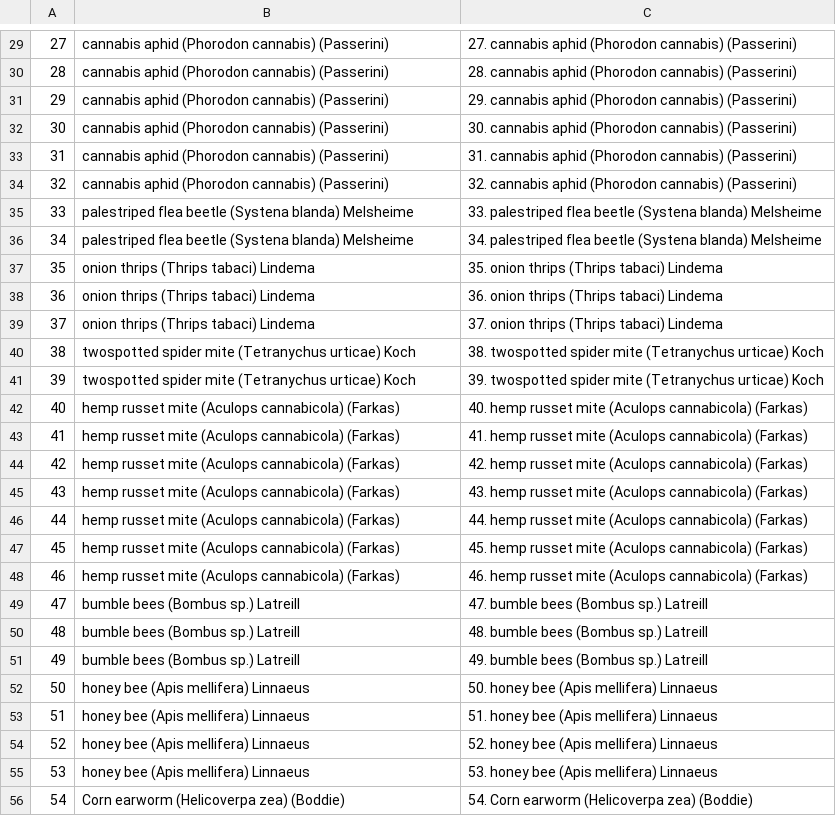
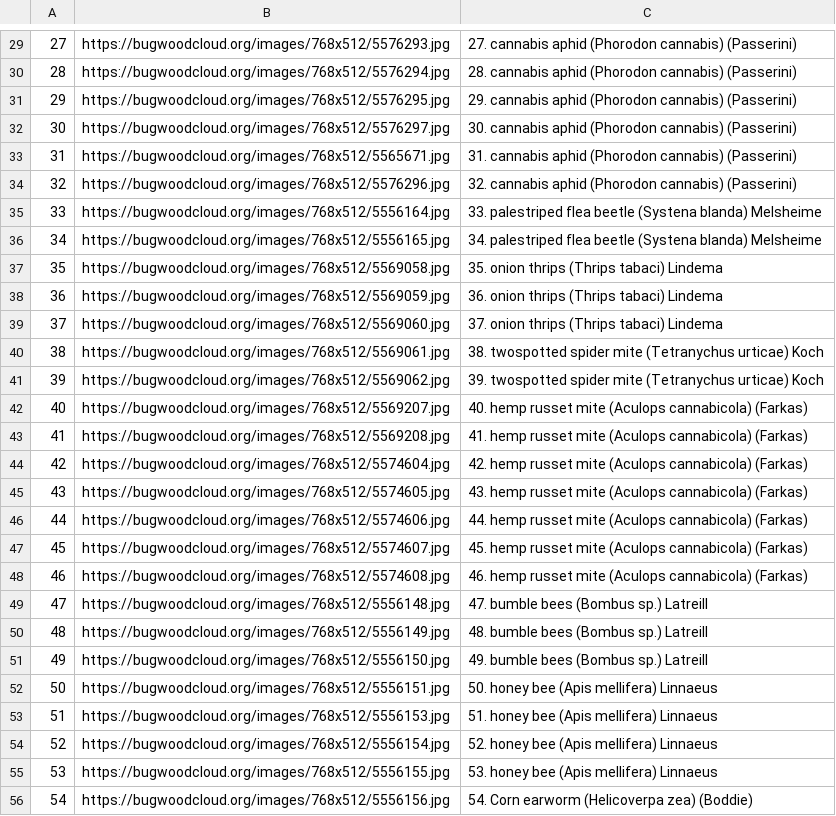
Before and after one commit to tanzimtaher/Webscraping-Images-from-a-Catalogue-Webpage, a CSV file: Final_List.csv, drawn as a sheet; only a part is shown, gaps mark what is left out; the diff covers the shown part only.

```diff
--- a/Final_List.csv
+++ b/Final_List.csv
@@ -29,28 +29,28 @@
-27,cannabis aphid (Phorodon cannabis) (Passerini),27. cannabis aphid (Phorodon cannabis) (Passerini)
-28,cannabis aphid (Phorodon cannabis) (Passerini),28. cannabis aphid (Phorodon cannabis) (Passerini)
-29,cannabis aphid (Phorodon cannabis) (Passerini),29. cannabis aphid (Phorodon cannabis) (Passerini)
-30,cannabis aphid (Phorodon cannabis) (Passerini),30. cannabis aphid (Phorodon cannabis) (Passerini)
-31,cannabis aphid (Phorodon cannabis) (Passerini),31. cannabis aphid (Phorodon cannabis) (Passerini)
-32,cannabis aphid (Phorodon cannabis) (Passerini),32. cannabis aphid (Phorodon cannabis) (Passerini)
-33,palestriped flea beetle (Systena blanda) Melsheime,33. palestriped flea beetle (Systena blanda) Melsheime
-34,palestriped flea beetle (Systena blanda) Melsheime,34. palestriped flea beetle (Systena blanda) Melsheime
-35,onion thrips (Thrips tabaci) Lindema,35. onion thrips (Thrips tabaci) Lindema
-36,onion thrips (Thrips tabaci) Lindema,36. onion thrips (Thrips tabaci) Lindema
-37,onion thrips (Thrips tabaci) Lindema,37. onion thrips (Thrips tabaci) Lindema
-38,twospotted spider mite (Tetranychus urticae) Koch,38. twospotted spider mite (Tetranychus urticae) Koch
-39,twospotted spider mite (Tetranychus urticae) Koch,39. twospotted spider mite (Tetranychus urticae) Koch
-40,hemp russet mite (Aculops cannabicola) (Farkas),40. hemp russet mite (Aculops cannabicola) (Farkas)
-41,hemp russet mite (Aculops cannabicola) (Farkas),41. hemp russet mite (Aculops cannabicola) (Farkas)
-42,hemp russet mite (Aculops cannabicola) (Farkas),42. hemp russet mite (Aculops cannabicola) (Farkas)
-43,hemp russet mite (Aculops cannabicola) (Farkas),43. hemp russet mite (Aculops cannabicola) (Farkas)
-44,hemp russet mite (Aculops cannabicola) (Farkas),44. hemp russet mite (Aculops cannabicola) (Farkas)
-45,hemp russet mite (Aculops cannabicola) (Farkas),45. hemp russet mite (Aculops cannabicola) (Farkas)
-46,hemp russet mite (Aculops cannabicola) (Farkas),46. hemp russet mite (Aculops cannabicola) (Farkas)
-47,bumble bees (Bombus sp.) Latreill,47. bumble bees (Bombus sp.) Latreill
-48,bumble bees (Bombus sp.) Latreill,48. bumble bees (Bombus sp.) Latreill
-49,bumble bees (Bombus sp.) Latreill,49. bumble bees (Bombus sp.) Latreill
-50,honey bee (Apis mellifera) Linnaeus,50. honey bee (Apis mellifera) Linnaeus
-51,honey bee (Apis mellifera) Linnaeus,51. honey bee (Apis mellifera) Linnaeus
-52,honey bee (Apis mellifera) Linnaeus,52. honey bee (Apis mellifera) Linnaeus
-53,honey bee (Apis mellifera) Linnaeus,53. honey bee (Apis mellifera) Linnaeus
-54,Corn earworm (Helicoverpa zea) (Boddie),54. Corn earworm (Helicoverpa zea) (Boddie)
+27,https://bugwoodcloud.org/images/768x512/5576293.jpg,27. cannabis aphid (Phorodon cannabis) (Passerini)
+28,https://bugwoodcloud.org/images/768x512/5576294.jpg,28. cannabis aphid (Phorodon cannabis) (Passerini)
+29,https://bugwoodcloud.org/images/768x512/5576295.jpg,29. cannabis aphid (Phorodon cannabis) (Passerini)
+30,https://bugwoodcloud.org/images/768x512/5576297.jpg,30. cannabis aphid (Phorodon cannabis) (Passerini)
+31,https://bugwoodcloud.org/images/768x512/5565671.jpg,31. cannabis aphid (Phorodon cannabis) (Passerini)
+32,https://bugwoodcloud.org/images/768x512/5576296.jpg,32. cannabis aphid (Phorodon cannabis) (Passerini)
+33,https://bugwoodcloud.org/images/768x512/5556164.jpg,33. palestriped flea beetle (Systena blanda) Melsheime
+34,https://bugwoodcloud.org/images/768x512/5556165.jpg,34. palestriped flea beetle (Systena blanda) Melsheime
+35,https://bugwoodcloud.org/images/768x512/5569058.jpg,35. onion thrips (Thrips tabaci) Lindema
+36,https://bugwoodcloud.org/images/768x512/5569059.jpg,36. onion thrips (Thrips tabaci) Lindema
+37,https://bugwoodcloud.org/images/768x512/5569060.jpg,37. onion thrips (Thrips tabaci) Lindema
+38,https://bugwoodcloud.org/images/768x512/5569061.jpg,38. twospotted spider mite (Tetranychus urticae) Koch
+39,https://bugwoodcloud.org/images/768x512/5569062.jpg,39. twospotted spider mite (Tetranychus urticae) Koch
+40,https://bugwoodcloud.org/images/768x512/5569207.jpg,40. hemp russet mite (Aculops cannabicola) (Farkas)
+41,https://bugwoodcloud.org/images/768x512/5569208.jpg,41. hemp russet mite (Aculops cannabicola) (Farkas)
+42,https://bugwoodcloud.org/images/768x512/5574604.jpg,42. hemp russet mite (Aculops cannabicola) (Farkas)
+43,https://bugwoodcloud.org/images/768x512/5574605.jpg,43. hemp russet mite (Aculops cannabicola) (Farkas)
+44,https://bugwoodcloud.org/images/768x512/5574606.jpg,44. hemp russet mite (Aculops cannabicola) (Farkas)
+45,https://bugwoodcloud.org/images/768x512/5574607.jpg,45. hemp russet mite (Aculops cannabicola) (Farkas)
+46,https://bugwoodcloud.org/images/768x512/5574608.jpg,46. hemp russet mite (Aculops cannabicola) (Farkas)
+47,https://bugwoodcloud.org/images/768x512/5556148.jpg,47. bumble bees (Bombus sp.) Latreill
+48,https://bugwoodcloud.org/images/768x512/5556149.jpg,48. bumble bees (Bombus sp.) Latreill
+49,https://bugwoodcloud.org/images/768x512/5556150.jpg,49. bumble bees (Bombus sp.) Latreill
+50,https://bugwoodcloud.org/images/768x512/5556151.jpg,50. honey bee (Apis mellifera) Linnaeus
+51,https://bugwoodcloud.org/images/768x512/5556153.jpg,51. honey bee (Apis mellifera) Linnaeus
+52,https://bugwoodcloud.org/images/768x512/5556154.jpg,52. honey bee (Apis mellifera) Linnaeus
+53,https://bugwoodcloud.org/images/768x512/5556155.jpg,53. honey bee (Apis mellifera) Linnaeus
+54,https://bugwoodcloud.org/images/768x512/5556156.jpg,54. Corn earworm (Helicoverpa zea) (Boddie)
```
Also changed, not shown: 1 added row, 1 removed row and 105 edited cells elsewhere in this file, 1 other file.
